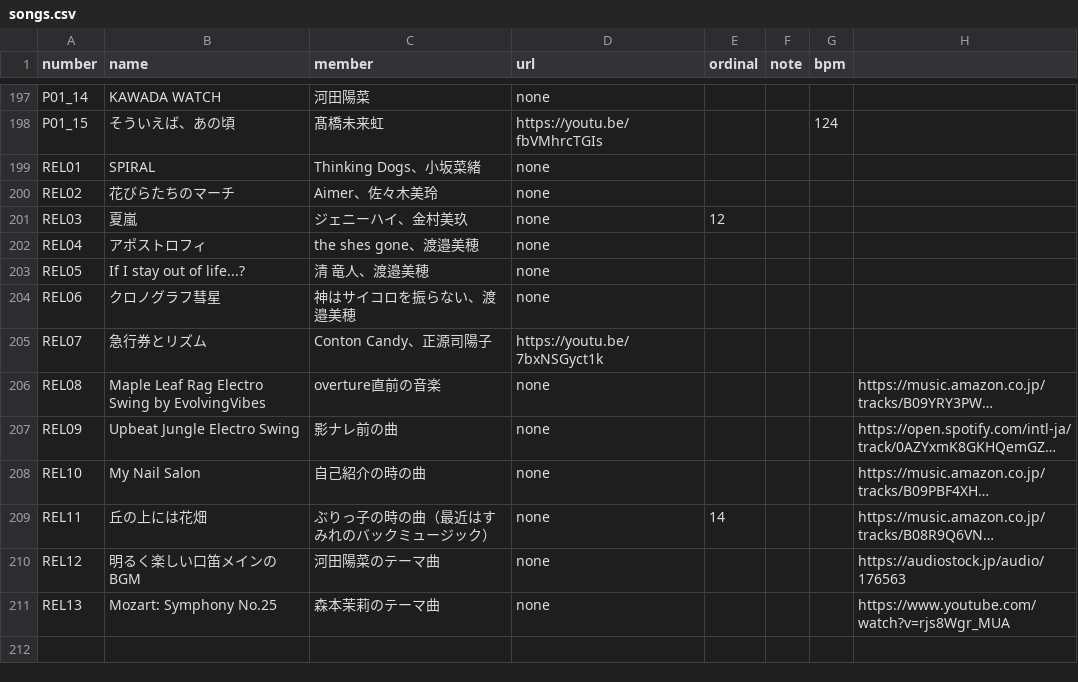
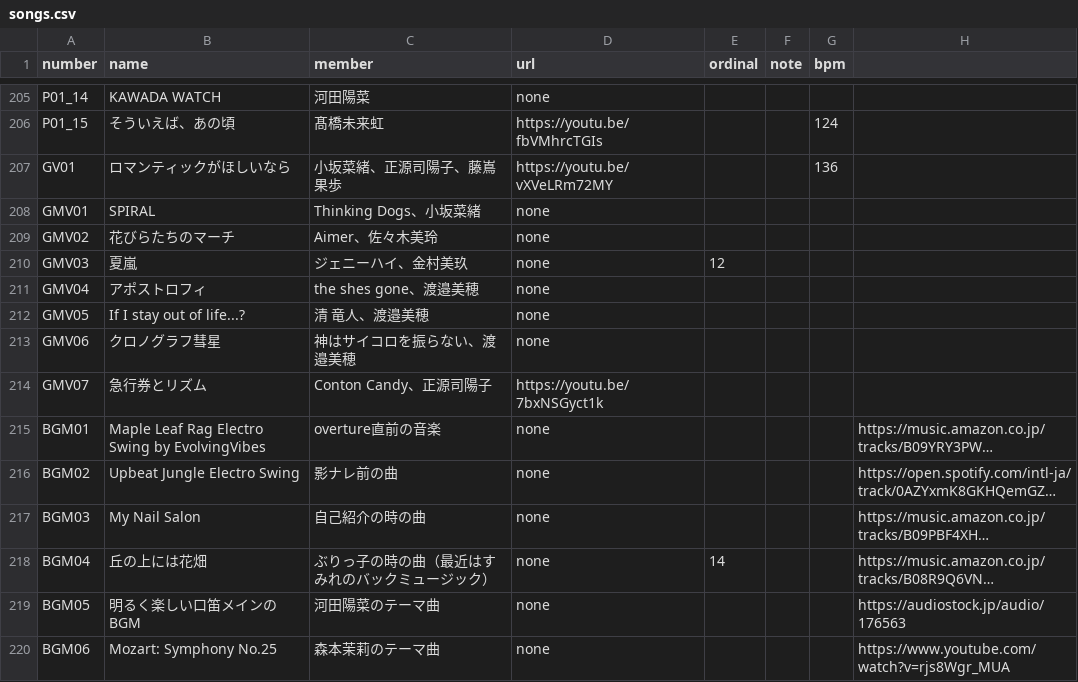
Before and after one commit to CircleTenThanks/CircleTenThanks.github.io, a CSV file: _data/songs.csv, drawn as a sheet; only a part is shown, gaps mark what is left out; long unchanged cells end in …; addresses are those after the commit; the diff covers the shown part only; the diff names each change by its address in the sheet, - before the commit and + after, or states it on an @@ line.

```diff
--- a/_data/songs.csv
+++ b/_data/songs.csv
+row 207: GV01 | ロマンティックがほしいなら | 小坂菜緒、正源司陽子、藤嶌果歩 | https://youtu.be/vXVeLRm72MY |  |  | 136
-A208 (number): REL01
+A208 (number): GMV01
-A209 (number): REL02
+A209 (number): GMV02
-A210 (number): REL03
+A210 (number): GMV03
-A211 (number): REL04
+A211 (number): GMV04
-A212 (number): REL05
+A212 (number): GMV05
-A213 (number): REL06
+A213 (number): GMV06
-A214 (number): REL07
+A214 (number): GMV07
-A215 (number): REL08
+A215 (number): BGM01
-A216 (number): REL09
+A216 (number): BGM02
-A217 (number): REL10
+A217 (number): BGM03
-A218 (number): REL11
+A218 (number): BGM04
-A219 (number): REL12
+A219 (number): BGM05
-A220 (number): REL13
+A220 (number): BGM06
```
Also changed, not shown: 8 added rows and 5 edited cells elsewhere in this file.
